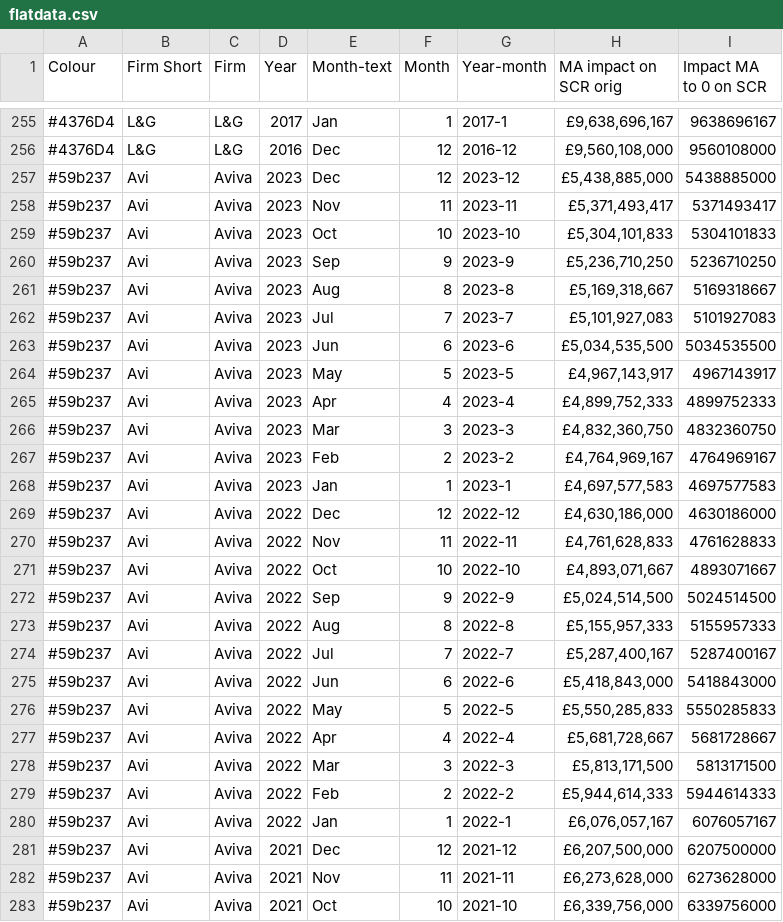
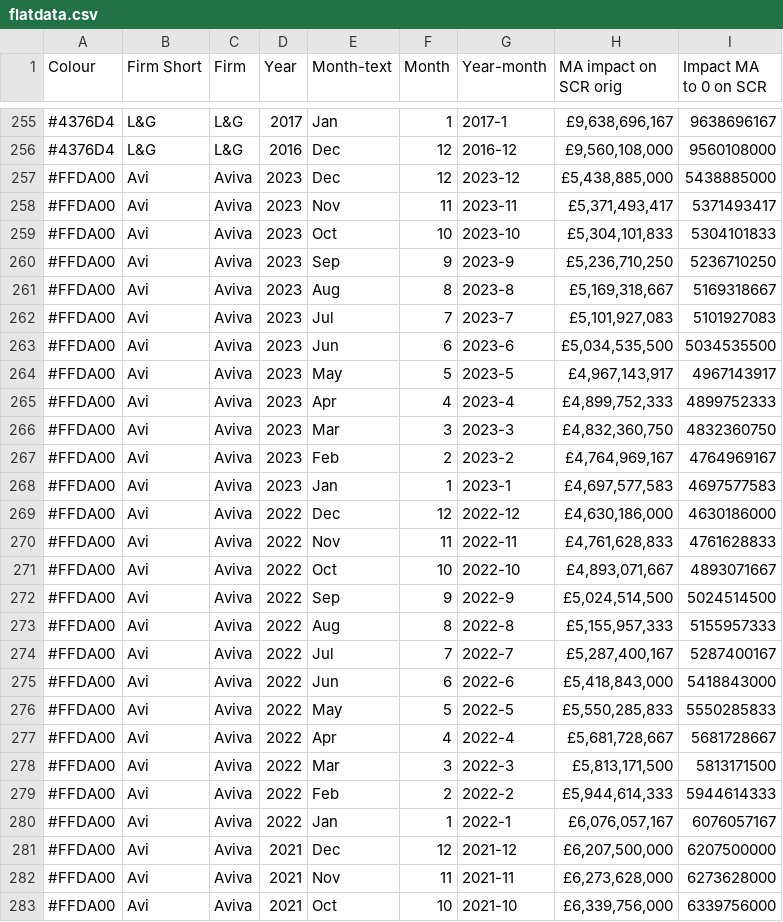
Before and after one commit to munkiepus/mabenefit, a CSV file: flatdata.csv, drawn as a sheet; only a part is shown, gaps mark what is left out; the diff covers the shown part only.

Commit message:
Update flatdata.csv

```diff
--- a/flatdata.csv
+++ b/flatdata.csv
@@ -256,28 +256,28 @@ Colour,Firm Short,Firm,Year,Month-text,Month,Year-month,MA impact on SCR orig,Im
 #4376D4,L&G,L&G,2016,Dec,12,2016-12," £9,560,108,000 ",9560108000
-#59b237,Avi,Aviva,2023,Dec,12,2023-12," £5,438,885,000 ",5438885000
-#59b237,Avi,Aviva,2023,Nov,11,2023-11," £5,371,493,417 ",5371493417
-#59b237,Avi,Aviva,2023,Oct,10,2023-10," £5,304,101,833 ",5304101833
-#59b237,Avi,Aviva,2023,Sep,9,2023-9," £5,236,710,250 ",5236710250
-#59b237,Avi,Aviva,2023,Aug,8,2023-8," £5,169,318,667 ",5169318667
-#59b237,Avi,Aviva,2023,Jul,7,2023-7," £5,101,927,083 ",5101927083
-#59b237,Avi,Aviva,2023,Jun,6,2023-6," £5,034,535,500 ",5034535500
-#59b237,Avi,Aviva,2023,May,5,2023-5," £4,967,143,917 ",4967143917
-#59b237,Avi,Aviva,2023,Apr,4,2023-4," £4,899,752,333 ",4899752333
-#59b237,Avi,Aviva,2023,Mar,3,2023-3," £4,832,360,750 ",4832360750
-#59b237,Avi,Aviva,2023,Feb,2,2023-2," £4,764,969,167 ",4764969167
-#59b237,Avi,Aviva,2023,Jan,1,2023-1," £4,697,577,583 ",4697577583
-#59b237,Avi,Aviva,2022,Dec,12,2022-12," £4,630,186,000 ",4630186000
-#59b237,Avi,Aviva,2022,Nov,11,2022-11," £4,761,628,833 ",4761628833
-#59b237,Avi,Aviva,2022,Oct,10,2022-10," £4,893,071,667 ",4893071667
-#59b237,Avi,Aviva,2022,Sep,9,2022-9," £5,024,514,500 ",5024514500
-#59b237,Avi,Aviva,2022,Aug,8,2022-8," £5,155,957,333 ",5155957333
-#59b237,Avi,Aviva,2022,Jul,7,2022-7," £5,287,400,167 ",5287400167
-#59b237,Avi,Aviva,2022,Jun,6,2022-6," £5,418,843,000 ",5418843000
-#59b237,Avi,Aviva,2022,May,5,2022-5," £5,550,285,833 ",5550285833
-#59b237,Avi,Aviva,2022,Apr,4,2022-4," £5,681,728,667 ",5681728667
-#59b237,Avi,Aviva,2022,Mar,3,2022-3," £5,813,171,500 ",5813171500
-#59b237,Avi,Aviva,2022,Feb,2,2022-2," £5,944,614,333 ",5944614333
-#59b237,Avi,Aviva,2022,Jan,1,2022-1," £6,076,057,167 ",6076057167
-#59b237,Avi,Aviva,2021,Dec,12,2021-12," £6,207,500,000 ",6207500000
-#59b237,Avi,Aviva,2021,Nov,11,2021-11," £6,273,628,000 ",6273628000
-#59b237,Avi,Aviva,2021,Oct,10,2021-10," £6,339,756,000 ",6339756000
+#FFDA00,Avi,Aviva,2023,Dec,12,2023-12," £5,438,885,000 ",5438885000
+#FFDA00,Avi,Aviva,2023,Nov,11,2023-11," £5,371,493,417 ",5371493417
+#FFDA00,Avi,Aviva,2023,Oct,10,2023-10," £5,304,101,833 ",5304101833
+#FFDA00,Avi,Aviva,2023,Sep,9,2023-9," £5,236,710,250 ",5236710250
+#FFDA00,Avi,Aviva,2023,Aug,8,2023-8," £5,169,318,667 ",5169318667
+#FFDA00,Avi,Aviva,2023,Jul,7,2023-7," £5,101,927,083 ",5101927083
+#FFDA00,Avi,Aviva,2023,Jun,6,2023-6," £5,034,535,500 ",5034535500
+#FFDA00,Avi,Aviva,2023,May,5,2023-5," £4,967,143,917 ",4967143917
+#FFDA00,Avi,Aviva,2023,Apr,4,2023-4," £4,899,752,333 ",4899752333
+#FFDA00,Avi,Aviva,2023,Mar,3,2023-3," £4,832,360,750 ",4832360750
+#FFDA00,Avi,Aviva,2023,Feb,2,2023-2," £4,764,969,167 ",4764969167
+#FFDA00,Avi,Aviva,2023,Jan,1,2023-1," £4,697,577,583 ",4697577583
+#FFDA00,Avi,Aviva,2022,Dec,12,2022-12," £4,630,186,000 ",4630186000
+#FFDA00,Avi,Aviva,2022,Nov,11,2022-11," £4,761,628,833 ",4761628833
+#FFDA00,Avi,Aviva,2022,Oct,10,2022-10," £4,893,071,667 ",4893071667
+#FFDA00,Avi,Aviva,2022,Sep,9,2022-9," £5,024,514,500 ",5024514500
+#FFDA00,Avi,Aviva,2022,Aug,8,2022-8," £5,155,957,333 ",5155957333
+#FFDA00,Avi,Aviva,2022,Jul,7,2022-7," £5,287,400,167 ",5287400167
+#FFDA00,Avi,Aviva,2022,Jun,6,2022-6," £5,418,843,000 ",5418843000
+#FFDA00,Avi,Aviva,2022,May,5,2022-5," £5,550,285,833 ",5550285833
+#FFDA00,Avi,Aviva,2022,Apr,4,2022-4," £5,681,728,667 ",5681728667
+#FFDA00,Avi,Aviva,2022,Mar,3,2022-3," £5,813,171,500 ",5813171500
+#FFDA00,Avi,Aviva,2022,Feb,2,2022-2," £5,944,614,333 ",5944614333
+#FFDA00,Avi,Aviva,2022,Jan,1,2022-1," £6,076,057,167 ",6076057167
+#FFDA00,Avi,Aviva,2021,Dec,12,2021-12," £6,207,500,000 ",6207500000
+#FFDA00,Avi,Aviva,2021,Nov,11,2021-11," £6,273,628,000 ",6273628000
+#FFDA00,Avi,Aviva,2021,Oct,10,2021-10," £6,339,756,000 ",6339756000
```
Also changed, not shown: 58 edited cells elsewhere in this file.
